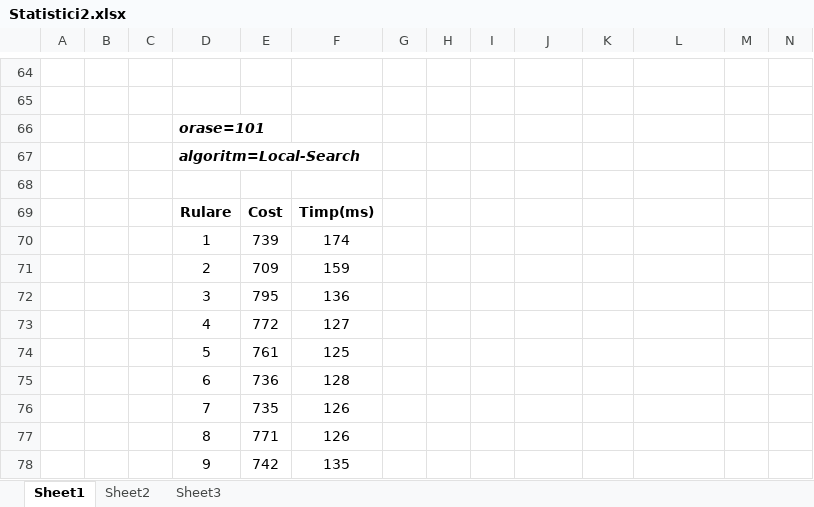
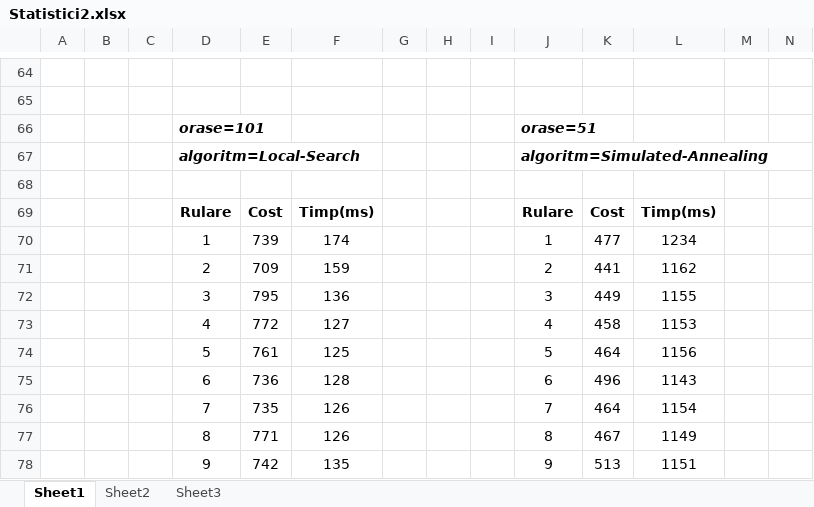
Before and after one commit to berar1994/ALGORITHMS_Complex, an Excel workbook: Statistici2.xlsx, sheet Sheet1, drawn as a sheet; only a part is shown, gaps mark what is left out; values as stored, in another font and other column widths than the file's, no borders; table styles not drawn; the diff covers the shown part only; the diff names each change by its address in the sheet, - before the commit and + after, or states it on an @@ line.

```diff
--- a/Statistici2.xlsx (sheet Sheet1)
+++ b/Statistici2.xlsx (sheet Sheet1)
-J66: (empty)
+J66: orase=51
-J67: (empty)
+J67: algoritm=Simulated-Annealing
-J69: (empty)
+J69: Rulare
-K69: (empty)
+K69: Cost
-L69: (empty)
+L69: Timp(ms)
-J70: (empty)
+J70: 1
-K70: (empty)
+K70: 477
-L70: (empty)
+L70: 1234
-J71: (empty)
+J71: 2
-K71: (empty)
+K71: 441
-L71: (empty)
+L71: 1162
-J72: (empty)
+J72: 3
-K72: (empty)
+K72: 449
-L72: (empty)
+L72: 1155
-J73: (empty)
+J73: 4
-K73: (empty)
+K73: 458
-L73: (empty)
+L73: 1153
-J74: (empty)
+J74: 5
-K74: (empty)
+K74: 464
-L74: (empty)
+L74: 1156
-J75: (empty)
+J75: 6
-K75: (empty)
+K75: 496
-L75: (empty)
+L75: 1143
-J76: (empty)
+J76: 7
-K76: (empty)
+K76: 464
-L76: (empty)
+L76: 1154
-J77: (empty)
+J77: 8
-K77: (empty)
+K77: 467
-L77: (empty)
+L77: 1149
-J78: (empty)
+J78: 9
-K78: (empty)
+K78: 513
-L78: (empty)
+L78: 1151
```
Also changed, not shown: 5 edited cells elsewhere in this sheet, 4 other files.
